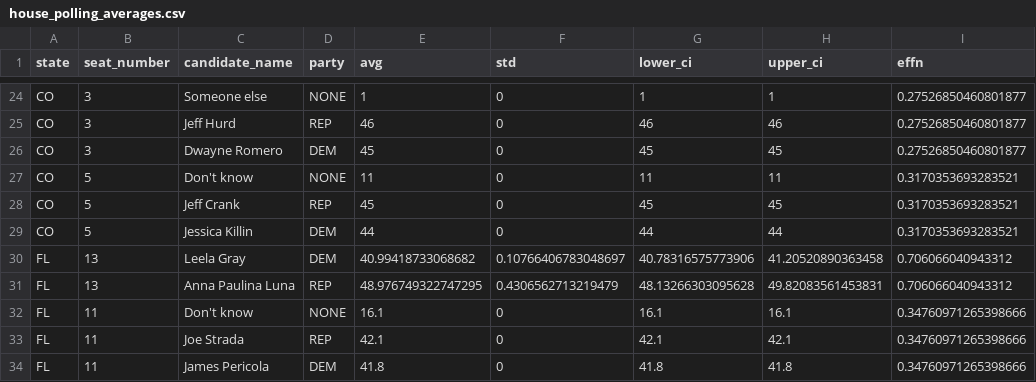
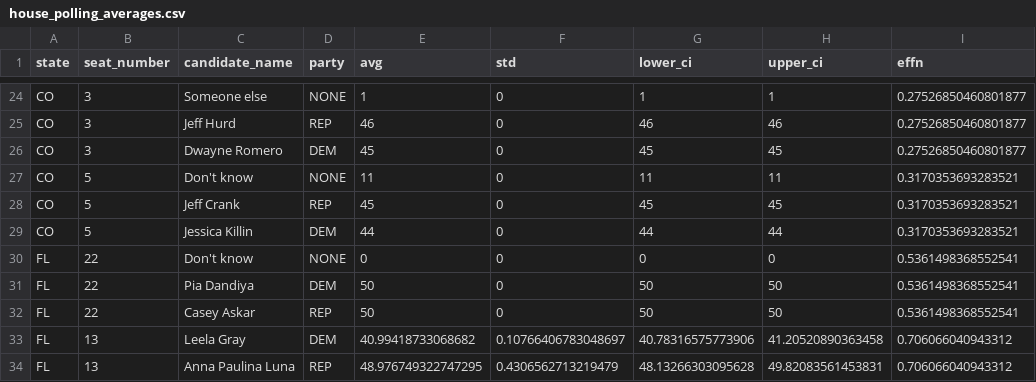
Before and after one commit to Hackquantumcpp/snoutcounter-midterms-2026-model, a CSV file: prediction/house/transformed/house_polling_averages.csv, drawn as a sheet; only a part is shown, gaps mark what is left out; the shorter side is filled out with more unchanged rows; the diff names each change by its address in the sheet, - before the commit and + after, or states it on an @@ line.

```diff
--- a/prediction/house/transformed/house_polling_averages.csv
+++ b/prediction/house/transformed/house_polling_averages.csv
+row 30: FL | 22 | Don't know | NONE | 0 | 0 | 0 | 0 | 0.5361498368552541
+row 31: FL | 22 | Pia Dandiya | DEM | 50 | 0 | 50 | 50 | 0.5361498368552541
+row 32: FL | 22 | Casey Askar | REP | 50 | 0 | 50 | 50 | 0.5361498368552541
```
Also changed, not shown: model_output/house_predictions.csv, prediction/house/model_output/output_over_time.csv, 12 other files.
